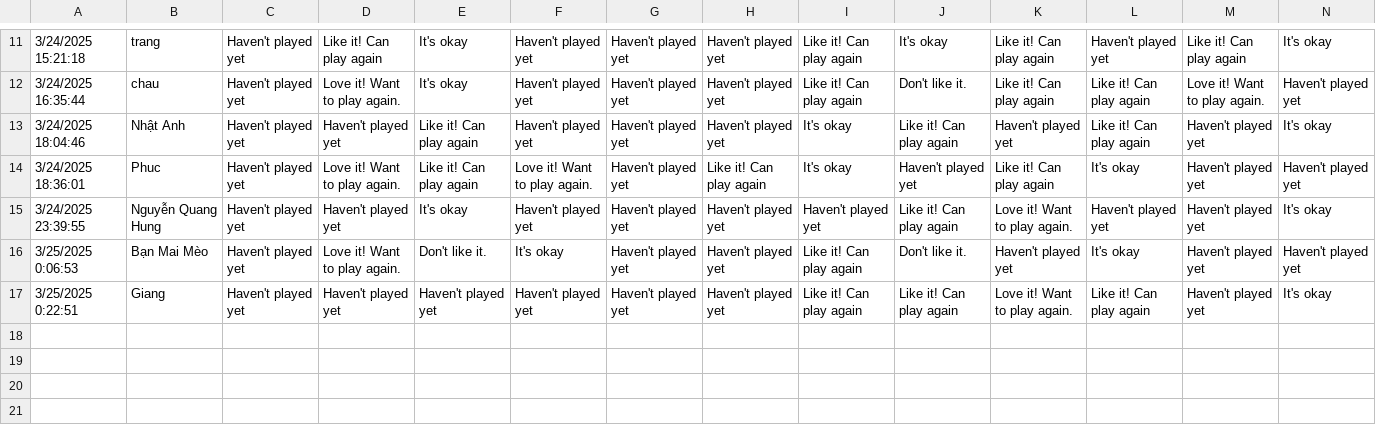
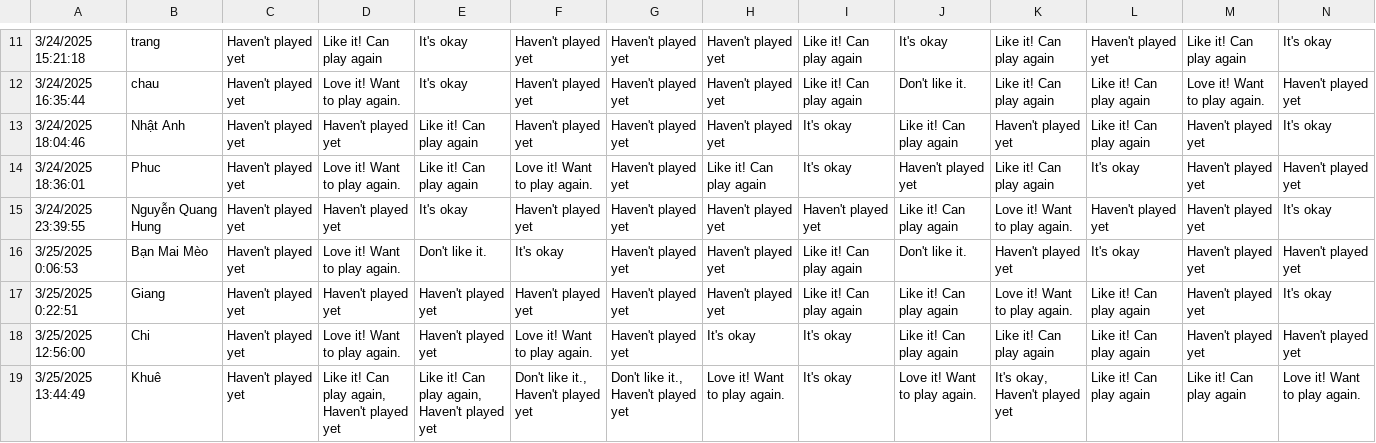
Before and after one commit to dexnguyen/boardgame_recommender, a CSV file: data/player_responses.csv, drawn as a sheet; only a part is shown, gaps mark what is left out; rows hold the shown columns only; the diff names each change by its address in the sheet, - before the commit and + after, or states it on an @@ line.

Commit message:
updated player responses

```diff
--- a/data/player_responses.csv
+++ b/data/player_responses.csv
+row 18: 3/25/2025 12:56:00 | Chi | Haven't played yet | Love it! Want to play again. | Haven't played yet | Love it! Want to play again. | Haven't played yet | It's okay | It's okay | Like it! Can play again | Like it! Can play again | Like it! Can play again | Haven't played yet | Haven't played yet
+row 19: 3/25/2025 13:44:49 | Khuê | Haven't played yet | Like it! Can play again, Haven't played yet | Like it! Can play again, Haven't played yet | Don't like it., Haven't played yet | Don't like it., Haven't played yet | Love it! Want to play again. | It's okay | Love it! Want to play again. | It's okay, Haven't played yet | Like it! Can play again | Like it! Can play again | Love it! Want to play again.
```
Also changed, not shown: 6 other files.
